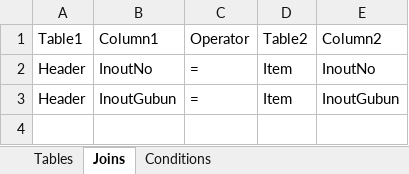
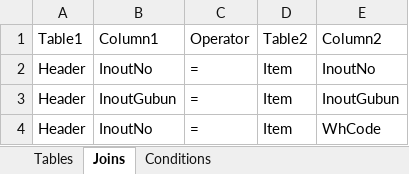
Before and after one commit to tuanchumanh/DataGen, an Excel workbook: DataGenerator/Settings.xlsx, sheet Joins, drawn as a sheet; values as stored, in another font and other column widths than the file's, no borders; table styles not drawn; the diff names each change by its address in the sheet, - before the commit and + after, or states it on an @@ line.

```diff
--- a/DataGenerator/Settings.xlsx (sheet Joins)
+++ b/DataGenerator/Settings.xlsx (sheet Joins)
+row 4: Header | InoutNo | = | Item | WhCode
```
Also changed, not shown: 2 other files.
